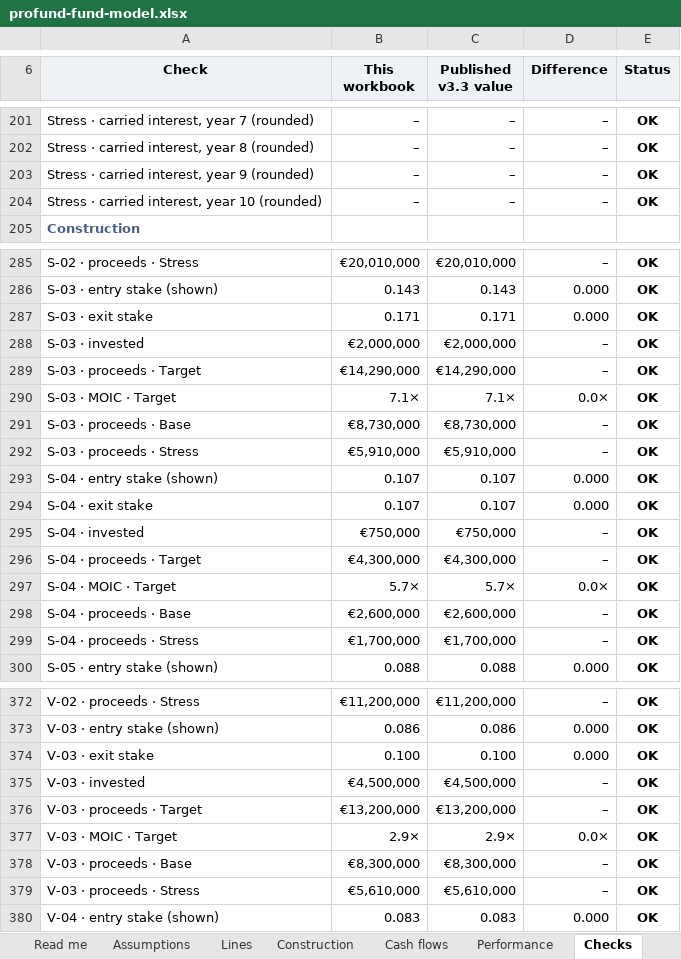
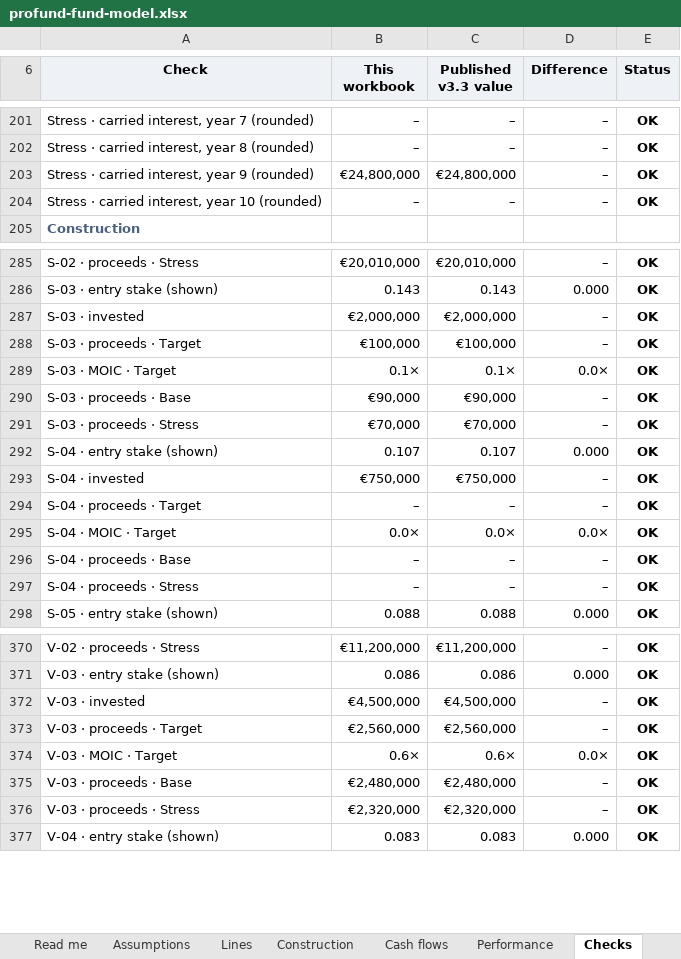
Before and after one commit to proplace-co/profund-vc, an Excel workbook: public/profund-fund-model.xlsx, sheet Checks, drawn as a sheet; only a part is shown, gaps mark what is left out; values as stored, in another font and other column widths than the file's, no borders; conditional formats not drawn; removed rows and columns are numbered as before the commit, all else as after; the diff covers the shown part only; the diff names each change by its address in the sheet, - before the commit and + after, or states it on an @@ line.

```diff
--- a/public/profund-fund-model.xlsx (sheet Checks)
+++ b/public/profund-fund-model.xlsx (sheet Checks)
-B203 (This workbook): –
+B203 (This workbook): €24,800,000
-C203 (Published v3.3 value): –
+C203 (Published v3.3 value): €24,800,000
-row 287: S-03 · exit stake | 0.171 | 0.171 | 0.000 | OK
-B288 (This workbook): €14,290,000
+B288 (This workbook): €100,000
-C288 (Published v3.3 value): €14,290,000
+C288 (Published v3.3 value): €100,000
-B289 (This workbook): 7.1×
+B289 (This workbook): 0.1×
-C289 (Published v3.3 value): 7.1×
+C289 (Published v3.3 value): 0.1×
-B290 (This workbook): €8,730,000
+B290 (This workbook): €90,000
-C290 (Published v3.3 value): €8,730,000
+C290 (Published v3.3 value): €90,000
-B291 (This workbook): €5,910,000
+B291 (This workbook): €70,000
-C291 (Published v3.3 value): €5,910,000
+C291 (Published v3.3 value): €70,000
-row 294: S-04 · exit stake | 0.107 | 0.107 | 0.000 | OK
-B294 (This workbook): €4,300,000
+B294 (This workbook): –
-C294 (Published v3.3 value): €4,300,000
+C294 (Published v3.3 value): –
-B295 (This workbook): 5.7×
+B295 (This workbook): 0.0×
-C295 (Published v3.3 value): 5.7×
+C295 (Published v3.3 value): 0.0×
-B296 (This workbook): €2,600,000
+B296 (This workbook): –
-C296 (Published v3.3 value): €2,600,000
+C296 (Published v3.3 value): –
-B297 (This workbook): €1,700,000
+B297 (This workbook): –
-C297 (Published v3.3 value): €1,700,000
+C297 (Published v3.3 value): –
-row 374: V-03 · exit stake | 0.100 | 0.100 | 0.000 | OK
-B373 (This workbook): €13,200,000
+B373 (This workbook): €2,560,000
-C373 (Published v3.3 value): €13,200,000
+C373 (Published v3.3 value): €2,560,000
-B374 (This workbook): 2.9×
+B374 (This workbook): 0.6×
-C374 (Published v3.3 value): 2.9×
+C374 (Published v3.3 value): 0.6×
-B375 (This workbook): €8,300,000
+B375 (This workbook): €2,480,000
-C375 (Published v3.3 value): €8,300,000
+C375 (Published v3.3 value): €2,480,000
-B376 (This workbook): €5,610,000
+B376 (This workbook): €2,320,000
-C376 (Published v3.3 value): €5,610,000
+C376 (Published v3.3 value): €2,320,000
```
Also changed, not shown: 187 edited cells elsewhere in this sheet, sheet Cash flows, sheet Lines, sheet Performance, sheet Construction, sheet Read me, formulas that keep their value, 9 other files.
